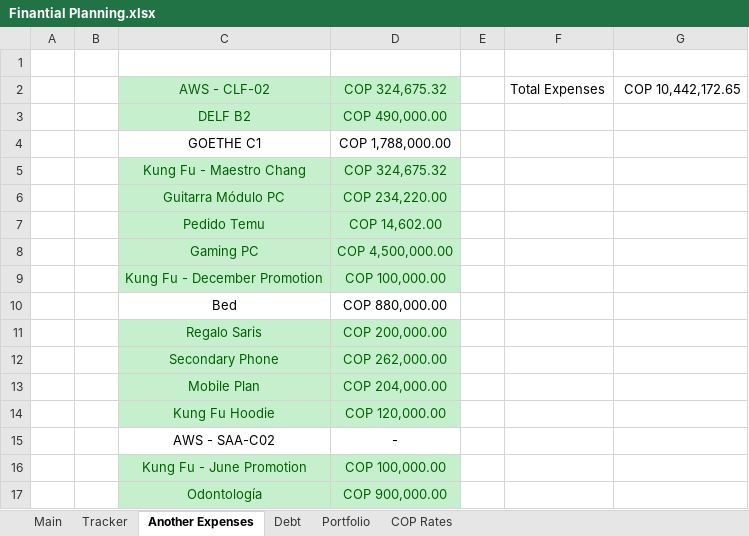
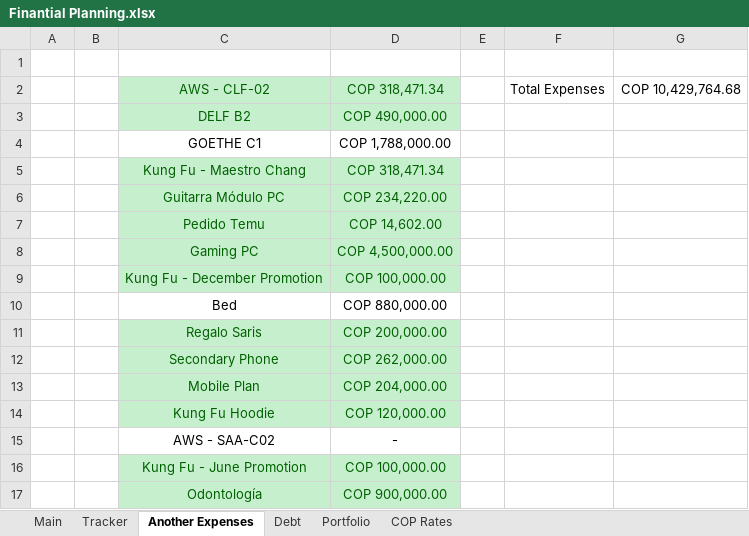
Before and after one commit to dlozanob/My-Notes, an Excel workbook: Management/Finantial Planning.xlsx, sheet Another Expenses, drawn as a sheet; values as stored, in another font and other column widths than the file's, no borders; 1 other sheet too large or unreadable and not compared; the diff names each change by its address in the sheet, - before the commit and + after, or states it on an @@ line.

```diff
--- a/Management/Finantial Planning.xlsx (sheet Another Expenses)
+++ b/Management/Finantial Planning.xlsx (sheet Another Expenses)
-D2: COP 324,675.32
+D2: COP 318,471.34
-G2: COP 10,442,172.65
+G2: COP 10,429,764.68
-D5: COP 324,675.32
+D5: COP 318,471.34
```
Also changed, not shown: sheet COP Rates, sheet Tracker, charts or pictures, 1 other file.
